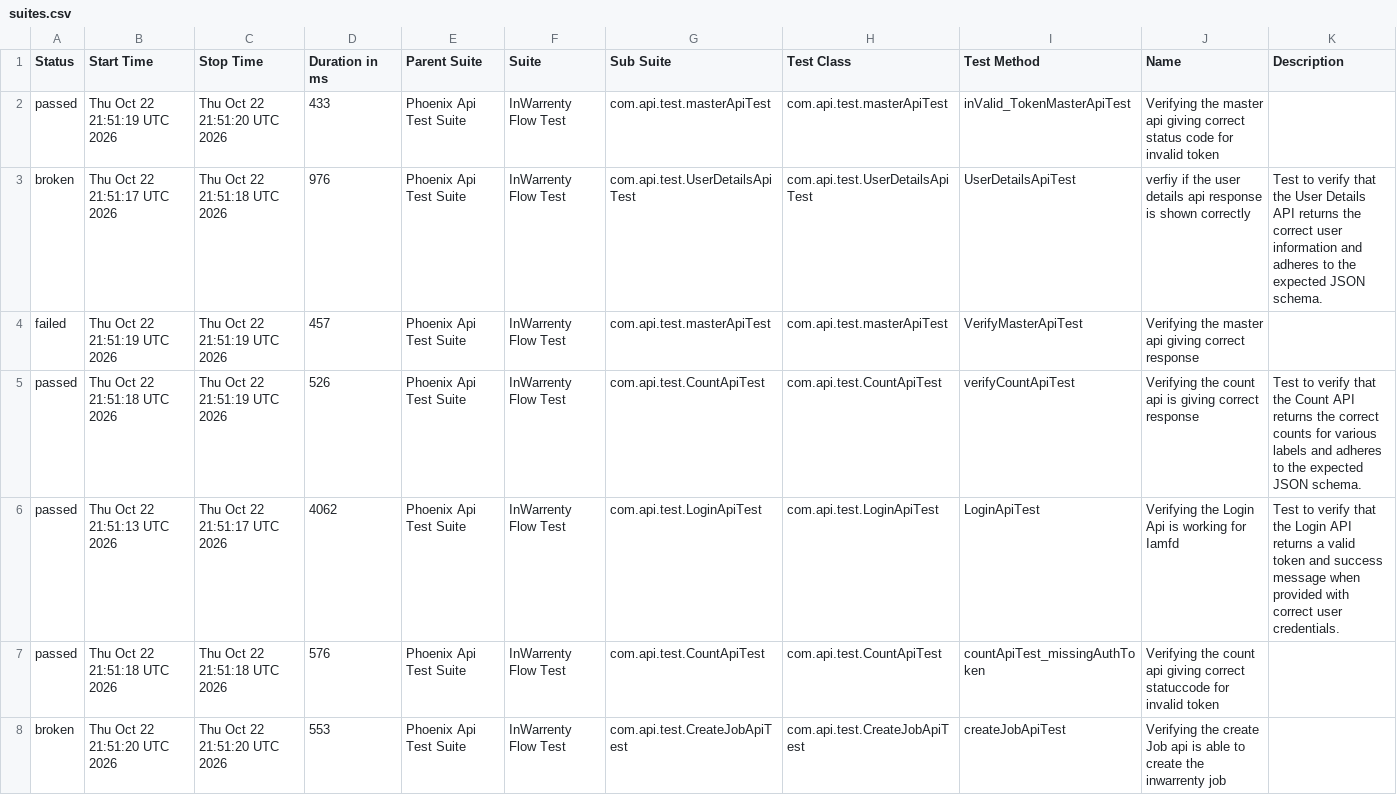
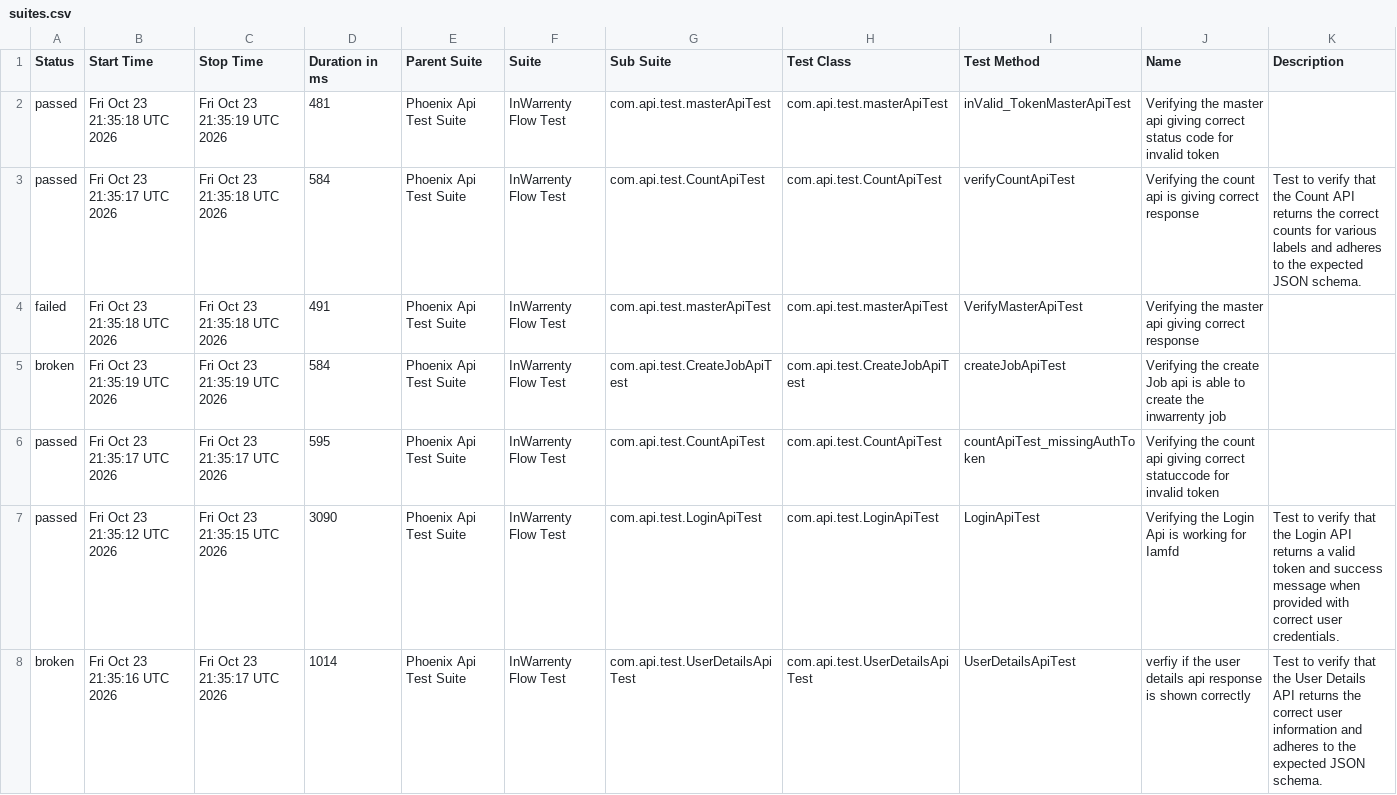
Before and after one commit to ganeshbs98/UI_APIFrameWork, a CSV file: data/suites.csv, drawn as a sheet.

```diff
--- a/data/suites.csv
+++ b/data/suites.csv
@@ -1,8 +1,8 @@
 "Status","Start Time","Stop Time","Duration in ms","Parent Suite","Suite","Sub Suite","Test Class","Test Method","Name","Description"
-"passed","Thu Oct 22 21:51:19 UTC 2026","Thu Oct 22 21:51:20 UTC 2026","433","Phoenix Api Test Suite","InWarrenty Flow Test","com.api.test.masterApiTest","com.api.test.masterApiTest","inValid_TokenMasterApiTest","Verifying the master api giving correct status code for invalid token",""
-"broken","Thu Oct 22 21:51:17 UTC 2026","Thu Oct 22 21:51:18 UTC 2026","976","Phoenix Api Test Suite","InWarrenty Flow Test","com.api.test.UserDetailsApiTest","com.api.test.UserDetailsApiTest","UserDetailsApiTest","verfiy if the user details api response is  shown correctly","Test to verify that the User Details API returns the correct user information and adheres to the expected JSON schema."
-"failed","Thu Oct 22 21:51:19 UTC 2026","Thu Oct 22 21:51:19 UTC 2026","457","Phoenix Api Test Suite","InWarrenty Flow Test","com.api.test.masterApiTest","com.api.test.masterApiTest","VerifyMasterApiTest","Verifying the master api giving correct response",""
-"passed","Thu Oct 22 21:51:18 UTC 2026","Thu Oct 22 21:51:19 UTC 2026","526","Phoenix Api Test Suite","InWarrenty Flow Test","com.api.test.CountApiTest","com.api.test.CountApiTest","verifyCountApiTest","Verifying the count api  is giving correct response","Test to verify that the Count API returns the correct counts for various labels and adheres to the expected JSON schema."
-"passed","Thu Oct 22 21:51:13 UTC 2026","Thu Oct 22 21:51:17 UTC 2026","4062","Phoenix Api Test Suite","InWarrenty Flow Test","com.api.test.LoginApiTest","com.api.test.LoginApiTest","LoginApiTest","Verifying the Login Api is working for Iamfd","Test to verify that the Login API returns a valid token and success message when provided with correct user credentials."
-"passed","Thu Oct 22 21:51:18 UTC 2026","Thu Oct 22 21:51:18 UTC 2026","576","Phoenix Api Test Suite","InWarrenty Flow Test","com.api.test.CountApiTest","com.api.test.CountApiTest","countApiTest_missingAuthToken","Verifying the count api giving correct statuccode for invalid token",""
-"broken","Thu Oct 22 21:51:20 UTC 2026","Thu Oct 22 21:51:20 UTC 2026","553","Phoenix Api Test Suite","InWarrenty Flow Test","com.api.test.CreateJobApiTest","com.api.test.CreateJobApiTest","createJobApiTest","Verifying the create Job api is able to create the inwarrenty job",""
+"passed","Fri Oct 23 21:35:18 UTC 2026","Fri Oct 23 21:35:19 UTC 2026","481","Phoenix Api Test Suite","InWarrenty Flow Test","com.api.test.masterApiTest","com.api.test.masterApiTest","inValid_TokenMasterApiTest","Verifying the master api giving correct status code for invalid token",""
+"passed","Fri Oct 23 21:35:17 UTC 2026","Fri Oct 23 21:35:18 UTC 2026","584","Phoenix Api Test Suite","InWarrenty Flow Test","com.api.test.CountApiTest","com.api.test.CountApiTest","verifyCountApiTest","Verifying the count api  is giving correct response","Test to verify that the Count API returns the correct counts for various labels and adheres to the expected JSON schema."
+"failed","Fri Oct 23 21:35:18 UTC 2026","Fri Oct 23 21:35:18 UTC 2026","491","Phoenix Api Test Suite","InWarrenty Flow Test","com.api.test.masterApiTest","com.api.test.masterApiTest","VerifyMasterApiTest","Verifying the master api giving correct response",""
+"broken","Fri Oct 23 21:35:19 UTC 2026","Fri Oct 23 21:35:19 UTC 2026","584","Phoenix Api Test Suite","InWarrenty Flow Test","com.api.test.CreateJobApiTest","com.api.test.CreateJobApiTest","createJobApiTest","Verifying the create Job api is able to create the inwarrenty job",""
+"passed","Fri Oct 23 21:35:17 UTC 2026","Fri Oct 23 21:35:17 UTC 2026","595","Phoenix Api Test Suite","InWarrenty Flow Test","com.api.test.CountApiTest","com.api.test.CountApiTest","countApiTest_missingAuthToken","Verifying the count api giving correct statuccode for invalid token",""
+"passed","Fri Oct 23 21:35:12 UTC 2026","Fri Oct 23 21:35:15 UTC 2026","3090","Phoenix Api Test Suite","InWarrenty Flow Test","com.api.test.LoginApiTest","com.api.test.LoginApiTest","LoginApiTest","Verifying the Login Api is working for Iamfd","Test to verify that the Login API returns a valid token and success message when provided with correct user credentials."
+"broken","Fri Oct 23 21:35:16 UTC 2026","Fri Oct 23 21:35:17 UTC 2026","1014","Phoenix Api Test Suite","InWarrenty Flow Test","com.api.test.UserDetailsApiTest","com.api.test.UserDetailsApiTest","UserDetailsApiTest","verfiy if the user details api response is  shown correctly","Test to verify that the User Details API returns the correct user information and adheres to the expected JSON schema."
```
Also changed, not shown: data/behaviors.csv, 48 other files.
